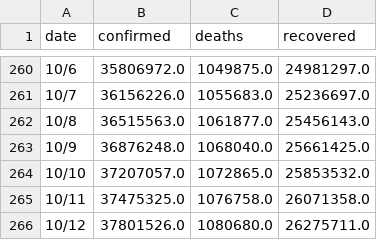
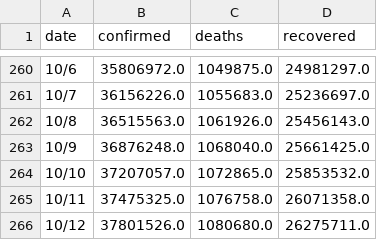
Before and after one commit to adrinerDP/livecod, a CSV file: data/cumulative_global.csv, drawn as a sheet; only a part is shown, gaps mark what is left out.

Commit message:
Run crawler and update cumulative data

```diff
--- a/data/cumulative_global.csv
+++ b/data/cumulative_global.csv
@@ -261,3 +261,3 @@
 10/7,36156226.0,1055683.0,25236697.0
-10/8,36515563.0,1061877.0,25456143.0
+10/8,36515563.0,1061926.0,25456143.0
 10/9,36876248.0,1068040.0,25661425.0
```
Also changed, not shown: 3 other files.
